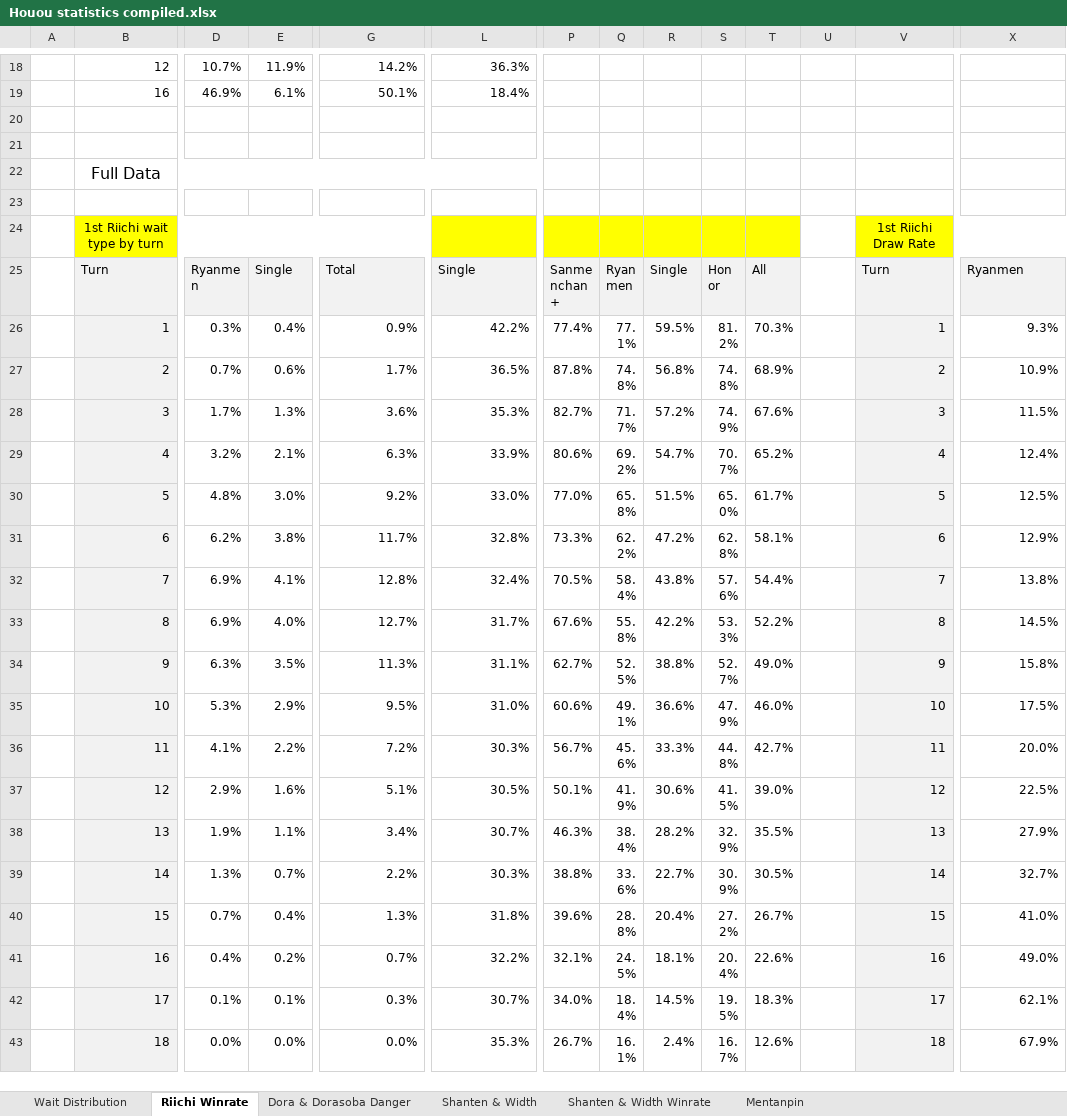
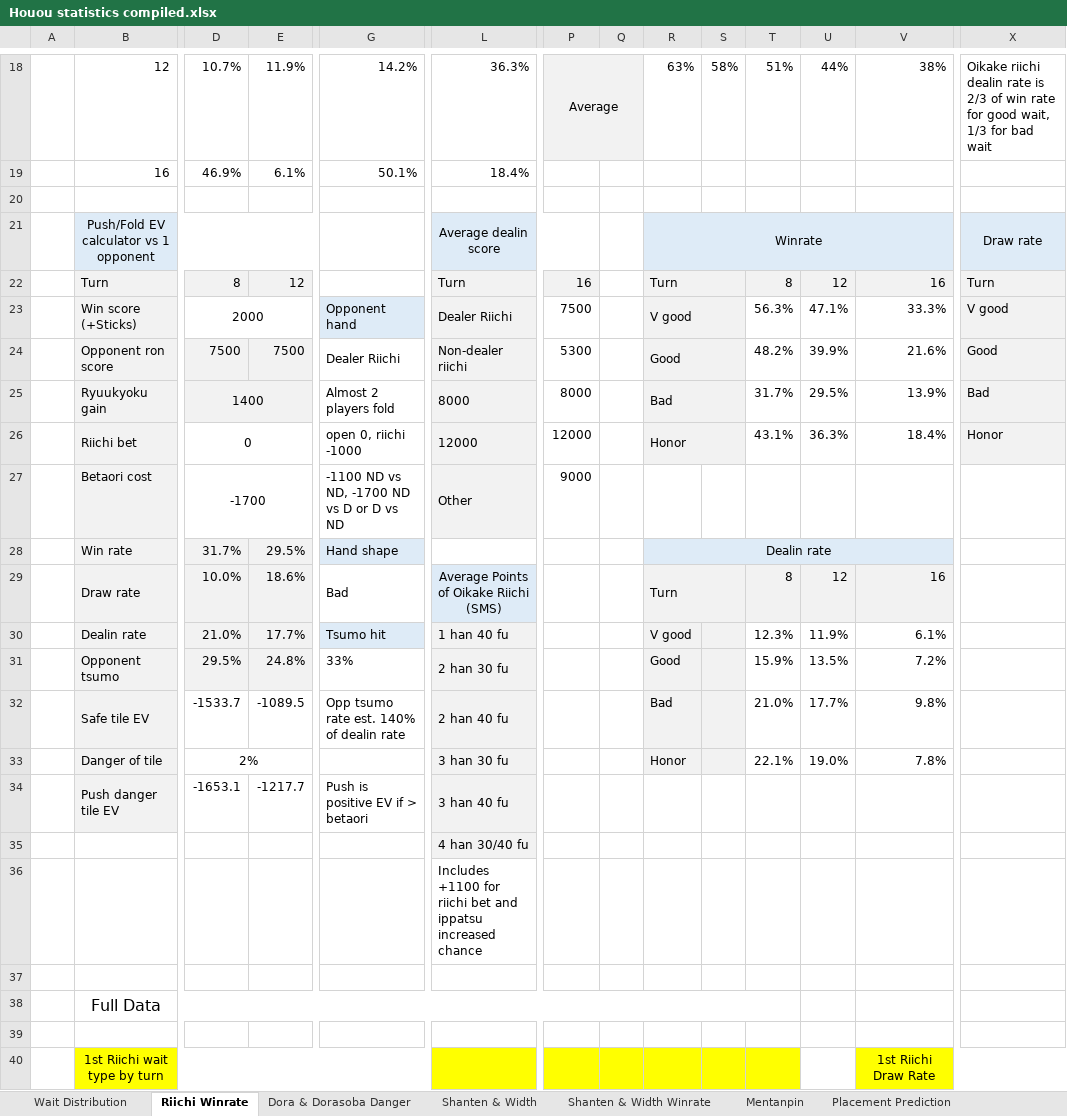
Before and after one commit to chienshyong/houou-statistics, an Excel workbook: results/Houou statistics compiled.xlsx, sheet Riichi Winrate, drawn as a sheet; only a part is shown, gaps mark what is left out; the shorter side is filled out with more unchanged rows; values as stored, in another font and other column widths than the file's, no borders; conditional formats not drawn; removed rows and columns are numbered as before the commit, all else as after; rows hold the shown columns only; the diff covers the shown part only; the diff names each change by its address in the sheet, - before the commit and + after, or states it on an @@ line.

Commit message:
push calc

```diff
--- a/results/Houou statistics compiled.xlsx (sheet Riichi Winrate)
+++ b/results/Houou statistics compiled.xlsx (sheet Riichi Winrate)
+sheet tab: Placement Prediction
-P18: (empty)
+P18: Average
-P18:Q18 fill: none
+P18:Q18 fill: #F2F2F2
+P18:Q18 merged
-R18: (empty)
+R18: 63%
-S18: (empty)
+S18: 58%
-T18: (empty)
+T18: 51%
-U18: (empty)
+U18: 44%
-V18: (empty)
+V18: 38%
-X18: (empty)
+X18: Oikake riichi dealin rate is 2/3 of win rate for good wait, 1/3 for bad wait
+row 21:  | Push/Fold EV calculator vs 1 opponent |  |  |  | Average dealin score |  |  | Winrate |  |  |  |  | Draw rate
+row 22:  | Turn | 8 | 12 |  | Turn | 16 |  | Turn |  | 8 | 12 | 16 | Turn
+row 23:  | Win score (+Sticks) | 2000 |  | Opponent hand | Dealer Riichi | 7500 |  | V good |  | 56.3% | 47.1% | 33.3% | V good
+row 24:  | Opponent ron score | 7500 | 7500 | Dealer Riichi | Non-dealer riichi | 5300 |  | Good |  | 48.2% | 39.9% | 21.6% | Good
+row 25:  | Ryuukyoku gain | 1400 |  | Almost 2 players fold | 8000 | 8000 |  | Bad |  | 31.7% | 29.5% | 13.9% | Bad
+row 26:  | Riichi bet | 0 |  | open 0, riichi -1000 | 12000 | 12000 |  | Honor |  | 43.1% | 36.3% | 18.4% | Honor
+row 27:  | Betaori cost | -1700 |  | -1100 ND vs ND, -1700 ND vs D or D vs ND | Other | 9000
+row 28:  | Win rate | 31.7% | 29.5% | Hand shape |  |  |  | Dealin rate
+row 29:  | Draw rate | 10.0% | 18.6% | Bad | Average Points of Oikake Riichi (SMS) |  |  | Turn |  | 8 | 12 | 16
+row 30:  | Dealin rate | 21.0% | 17.7% | Tsumo hit | 1 han 40 fu |  |  | V good |  | 12.3% | 11.9% | 6.1%
+row 31:  | Opponent tsumo | 29.5% | 24.8% | 33% | 2 han 30 fu |  |  | Good |  | 15.9% | 13.5% | 7.2%
+row 32:  | Safe tile EV | -1533.7 | -1089.5 | Opp tsumo rate est. 140% of dealin rate | 2 han 40 fu |  |  | Bad |  | 21.0% | 17.7% | 9.8%
+row 33:  | Danger of tile | 2% |  |  | 3 han 30 fu |  |  | Honor |  | 22.1% | 19.0% | 7.8%
+row 34:  | Push danger tile EV | -1653.1 | -1217.7 | Push is positive EV if > betaori | 3 han 40 fu
+row 35:  |  |  |  |  | 4 han 30/40 fu
+row 36:  |  |  |  |  | Includes +1100 for riichi bet and ippatsu increased chance
-B22:M22 merged
+B38:T38 merged
```
Also changed, not shown: 1 added row, 1 removed row, 22 edited cells and cell formats elsewhere in this sheet, sheet Shanten & Width Winrate, 1 other file.
